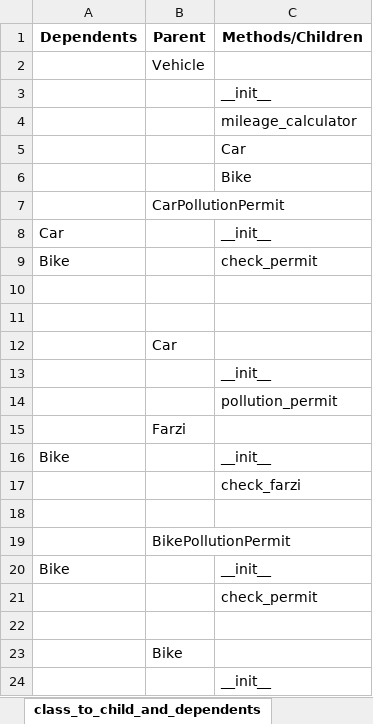
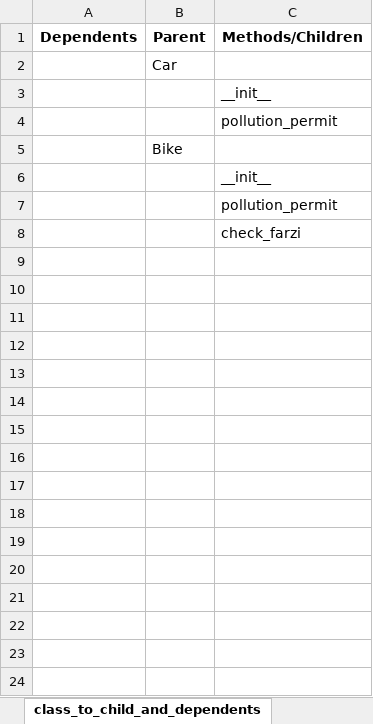
Before and after one commit to kebab-mai-haddi/gruml, an Excel workbook: inheritance_and_dependencies/dependency_2.xlsx, sheet class_to_child_and_dependents, drawn as a sheet; only a part is shown; the shorter side is filled out with more unchanged rows; values as stored, in another font and other column widths than the file's, no borders; the diff names each change by its address in the sheet, - before the commit and + after, or states it on an @@ line.

```diff
--- a/inheritance_and_dependencies/dependency_2.xlsx (sheet class_to_child_and_dependents)
+++ b/inheritance_and_dependencies/dependency_2.xlsx (sheet class_to_child_and_dependents)
-row 2:  | Vehicle
-row 3:  |  | __init__
-row 4:  |  | mileage_calculator
-row 5:  |  | Car
-row 6:  |  | Bike
-row 7:  | CarPollutionPermit
-row 8: Car |  | __init__
-row 9: Bike |  | check_permit
-row 10: (empty)
-row 11: (empty)
-row 15:  | Farzi
-row 16: Bike |  | __init__
-row 17:  |  | check_farzi
-row 18: (empty)
-row 19:  | BikePollutionPermit
-row 20: Bike |  | __init__
-row 21:  |  | check_permit
-row 22: (empty)
```
Also changed, not shown: 5 other files.
